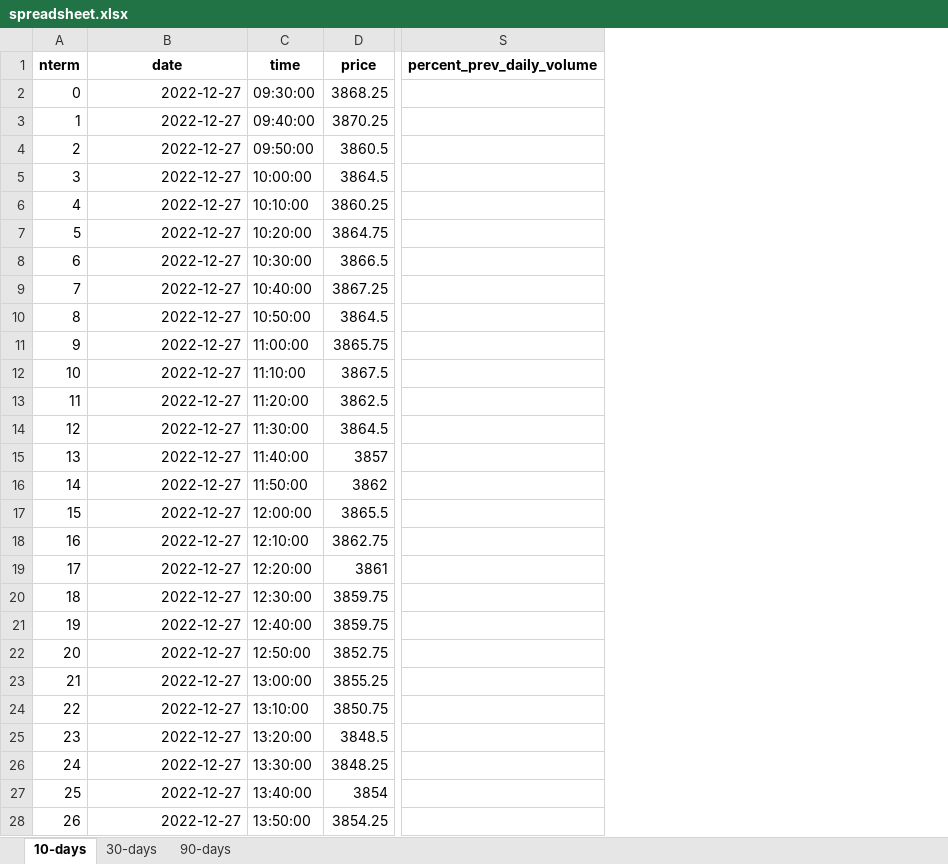
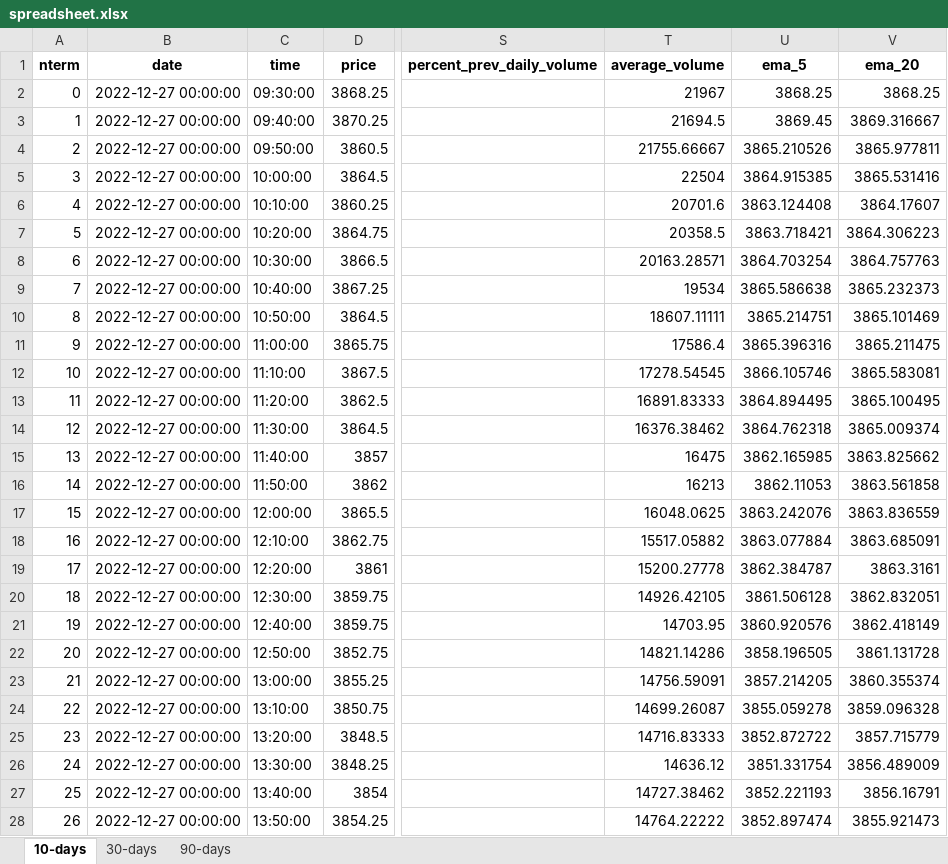
Before and after one commit to ions29/tws-assignment-3, an Excel workbook: theo/outputs/ES/spreadsheet.xlsx, sheet 10-days, drawn as a sheet; only a part is shown, gaps mark what is left out; values as stored, in another font and other column widths than the file's, no borders; the diff covers the shown part only; the diff names each change by its address in the sheet, - before the commit and + after, or states it on an @@ line.

```diff
--- a/theo/outputs/ES/spreadsheet.xlsx (sheet 10-days)
+++ b/theo/outputs/ES/spreadsheet.xlsx (sheet 10-days)
+column T (average_volume), rows 2-28: 21967 | 21694.5 | 21755.66667 | 22504 | 20701.6 | 20358.5 | 20163.28571 | 19534 | 18607.11111 | 17586.4 | 17278.54545 | 16891.83333 | 16376.38462 | 16475 | 16213 | 16048.0625 | 15517.05882 | 15200.27778 | 14926.42105 | 14703.95 | 14821.14286 | 14756.59091 | 14699.26087 | 14716.83333 | 14636.12 | 14727.38462 | 14764.22222
+column U (ema_5), rows 2-28: 3868.25 | 3869.45 | 3865.210526 | 3864.915385 | 3863.124408 | 3863.718421 | 3864.703254 | 3865.586638 | 3865.214751 | 3865.396316 | 3866.105746 | 3864.894495 | 3864.762318 | 3862.165985 | 3862.11053 | 3863.242076 | 3863.077884 | 3862.384787 | 3861.506128 | 3860.920576 | 3858.196505 | 3857.214205 | 3855.059278 | 3852.872722 | 3851.331754 | 3852.221193 | 3852.897474
+column V (ema_20), rows 2-28: 3868.25 | 3869.316667 | 3865.977811 | 3865.531416 | 3864.17607 | 3864.306223 | 3864.757763 | 3865.232373 | 3865.101469 | 3865.211475 | 3865.583081 | 3865.100495 | 3865.009374 | 3863.825662 | 3863.561858 | 3863.836559 | 3863.685091 | 3863.3161 | 3862.832051 | 3862.418149 | 3861.131728 | 3860.355374 | 3859.096328 | 3857.715779 | 3856.489009 | 3856.16791 | 3855.921473
-B2:B28 (date): 2022-12-27
+B2:B28 (date): 2022-12-27 00:00:00
```
Also changed, not shown: 402 edited cells elsewhere in this sheet, sheet 90-days, sheet 30-days, theo/outputs/CHK/spreadsheet.xlsx, theo/outputs/CL/spreadsheet.xlsx, 43 other files.
